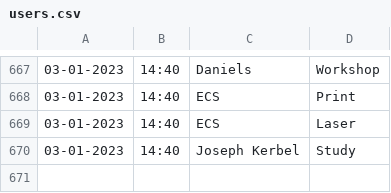
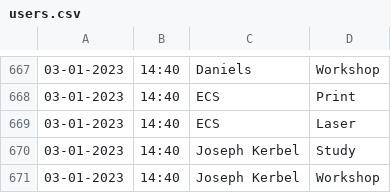
Before and after one commit to Jarob-H/Automated-User-Tracker, a CSV file: users.csv, drawn as a sheet; only a part is shown, gaps mark what is left out; the diff names each change by its address in the sheet, - before the commit and + after, or states it on an @@ line.

Commit message:
update

```diff
--- a/users.csv
+++ b/users.csv
+row 671: 03-01-2023 | 14:40 | Joseph Kerbel | Workshop
```
